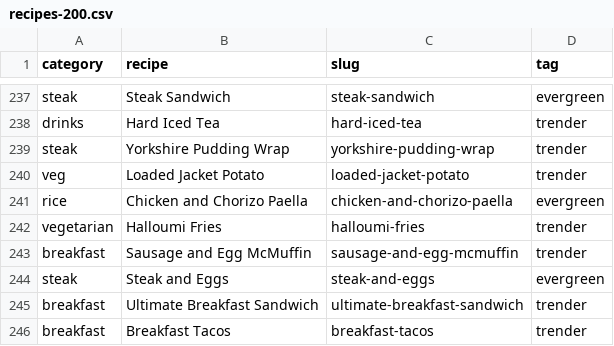
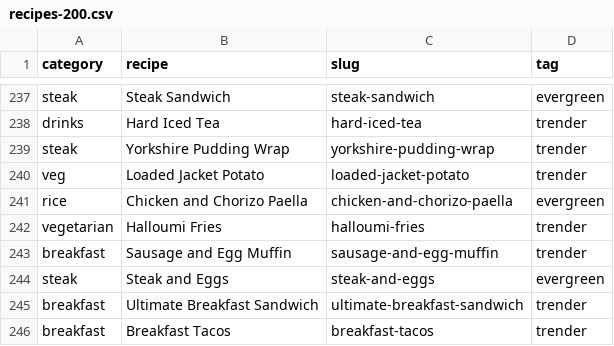
Before and after one commit to jamiehughmccafferty-dot/youcooked-it, a CSV file: recipes-200.csv, drawn as a sheet; only a part is shown, gaps mark what is left out.

```diff
--- a/recipes-200.csv
+++ b/recipes-200.csv
@@ -242,3 +242,3 @@ rice,Chicken and Chorizo Paella,chicken-and-chorizo-paella,evergreen
 vegetarian,Halloumi Fries,halloumi-fries,trender
-breakfast,Sausage and Egg McMuffin,sausage-and-egg-mcmuffin,trender
+breakfast,Sausage and Egg Muffin,sausage-and-egg-muffin,trender
 steak,Steak and Eggs,steak-and-eggs,evergreen
```
Also changed, not shown: 24 other files.
